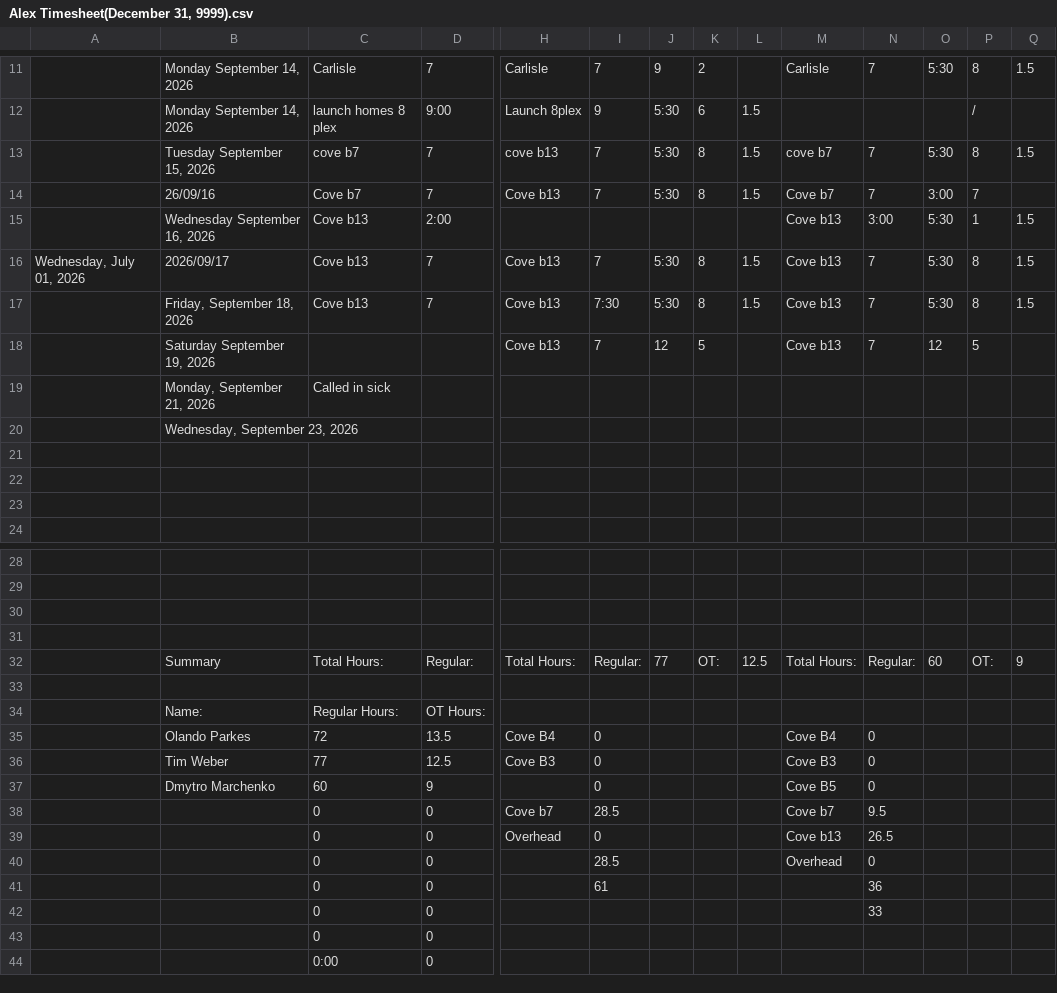
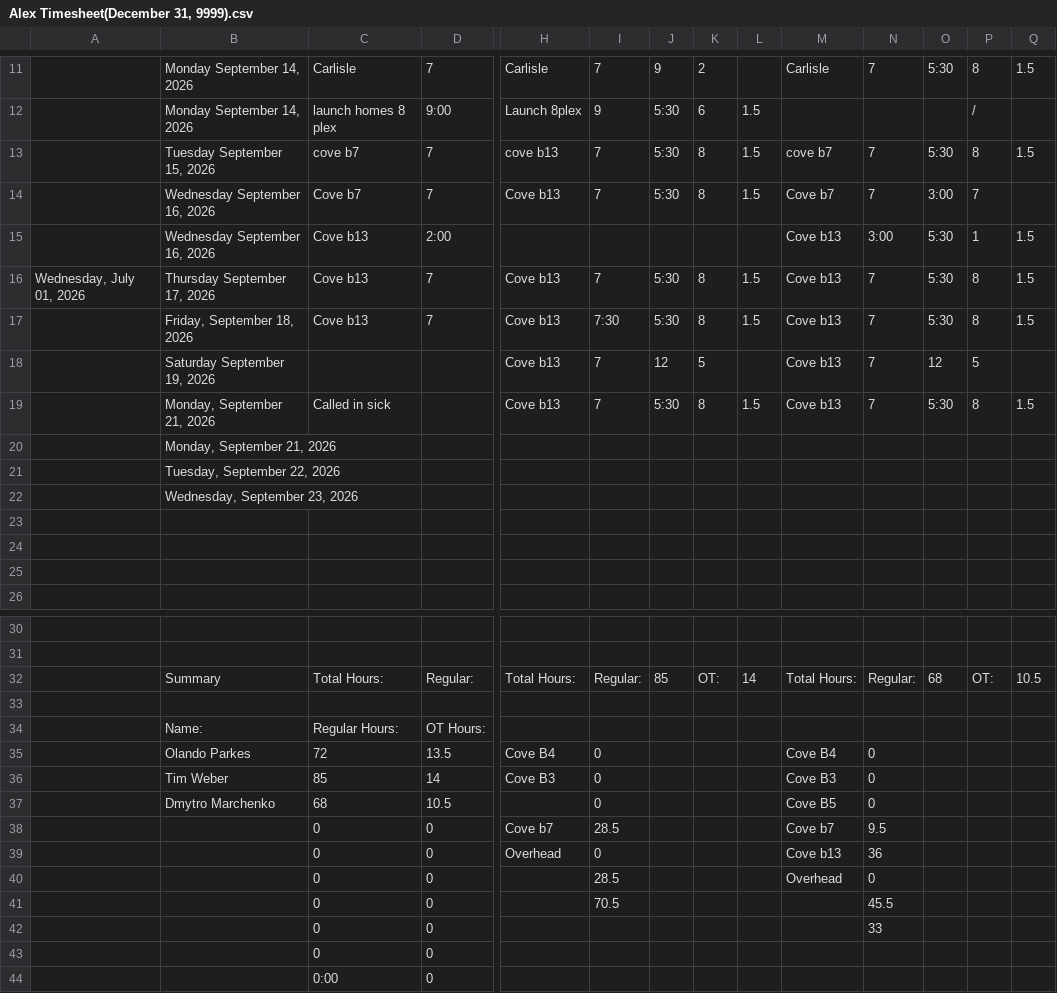
Before and after one commit to lyndon-weber-LLC/headcount-dashboard, a CSV file: data/live/Alex Timesheet(December 31, 9999).csv, drawn as a sheet; only a part is shown, gaps mark what is left out; removed rows and columns are numbered as before the commit, all else as after; rows hold the shown columns only; the diff names each change by its address in the sheet, - before the commit and + after, or states it on an @@ line.

```diff
--- a/data/live/Alex Timesheet(December 31, 9999).csv
+++ b/data/live/Alex Timesheet(December 31, 9999).csv
-B14: 26/09/16
+B14: Wednesday September 16, 2026
-B16: 2026/09/17
+B16: Thursday September 17, 2026
-row 19:  | Monday, September 21, 2026 | Called in sick
+row 19:  | Monday, September 21, 2026 | Called in sick |  | Cove b13 | 7 | 5:30 | 8 | 1.5 | Cove b13 | 7 | 5:30 | 8 | 1.5
+row 20:  | Monday, September 21, 2026
+row 21:  | Tuesday, September 22, 2026
-row 30: (empty)
-row 31: (empty)
-J32: 77
+J32: 85
-L32: 12.5
+L32: 14
-O32: 60
+O32: 68
-Q32: 9
+Q32: 10.5
-C36: 77
+C36: 85
-D36: 12.5
+D36: 14
-C37: 60
+C37: 68
-D37: 9
+D37: 10.5
-N39: 26.5
+N39: 36
-I41: 61
+I41: 70.5
-N41: 36
+N41: 45.5
```
Also changed, not shown: data/live/Alex Weber - Subs Timesheet(December 31, 9999).csv, data/live/Carlisle Timesheet(December 31, 9999).csv, 9 other files.
